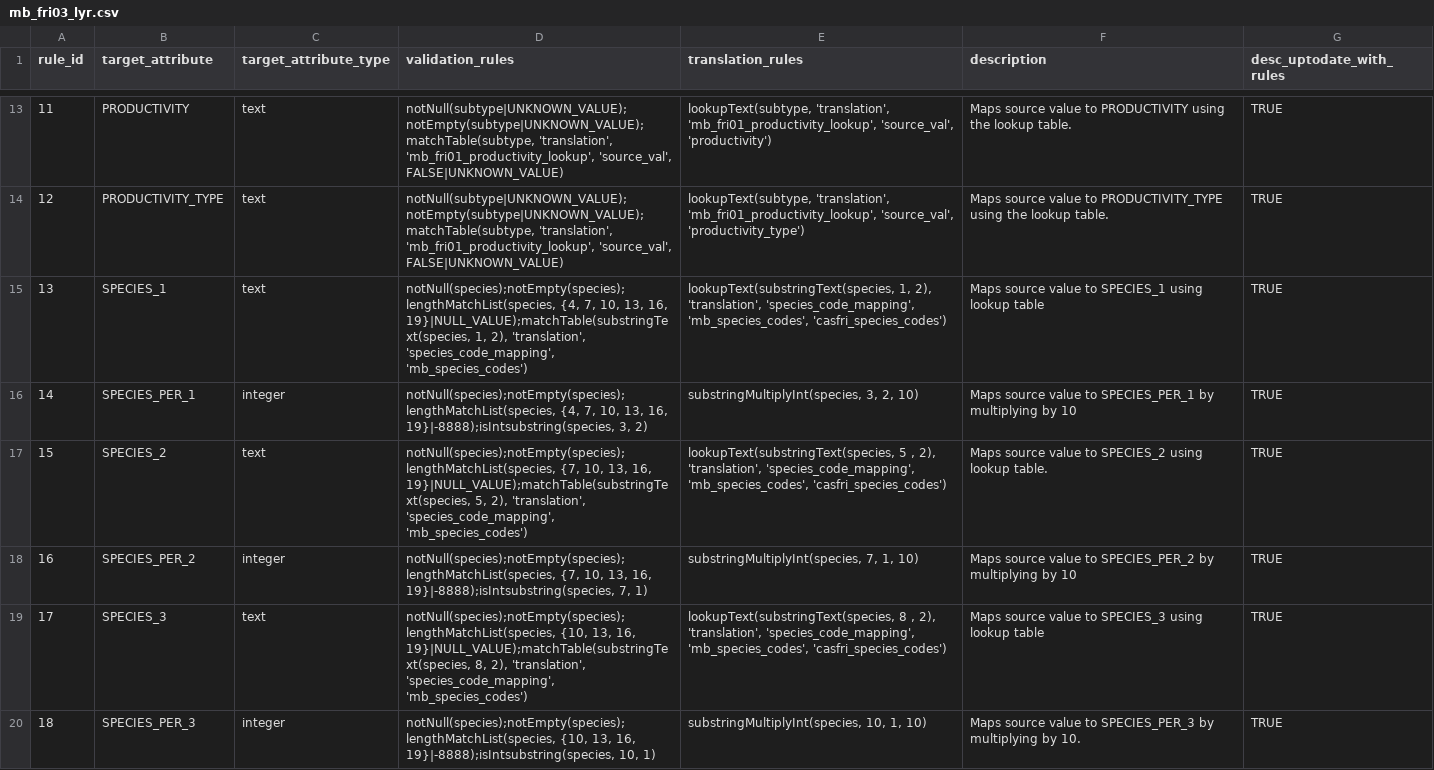
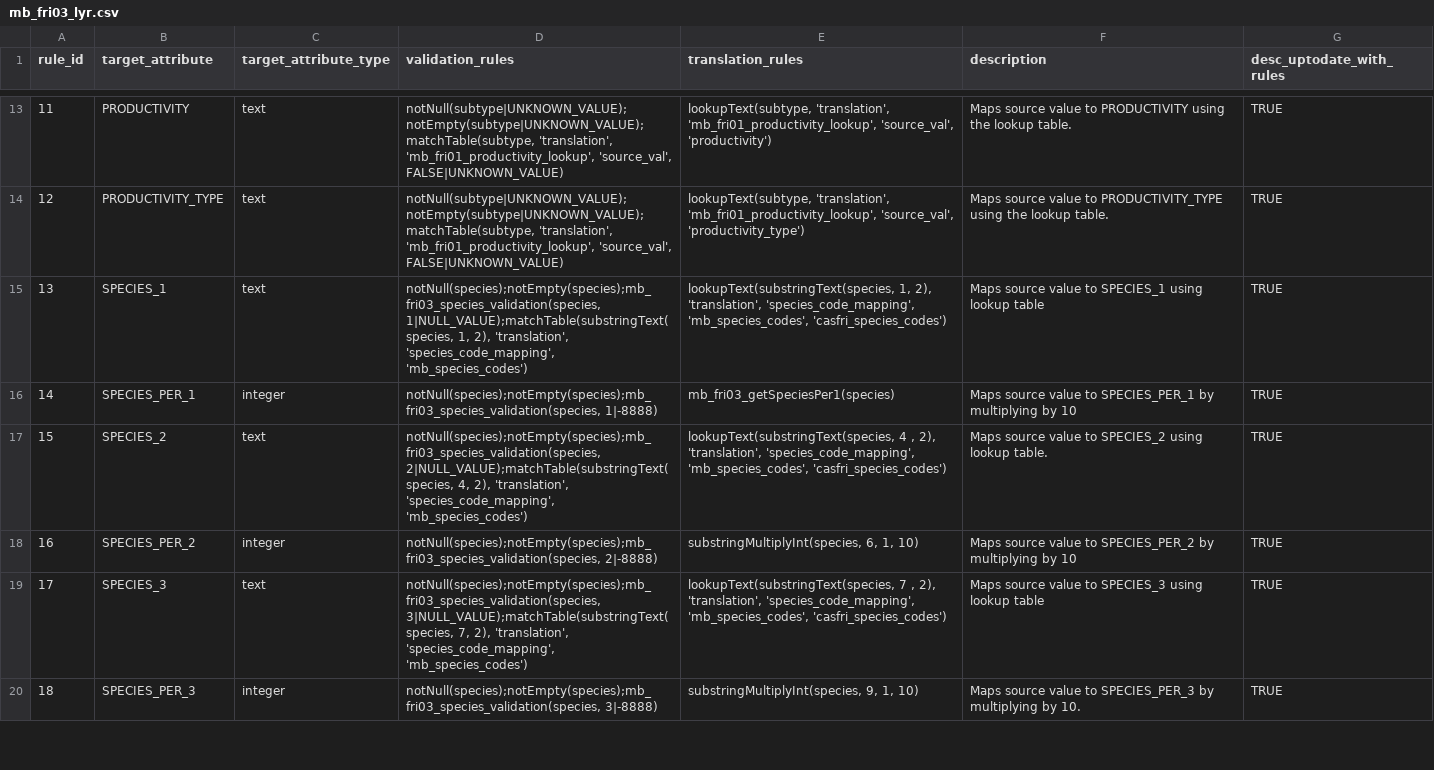
Before and after one commit to mtCarto/CASFRI, a CSV file: translation/tables/mb_fri03_lyr.csv, drawn as a sheet; only a part is shown, gaps mark what is left out; the diff covers the shown part only.

Commit message:
Manitoba FRI03 species translation fixes (#1)
* Fixed MB FRI03 species codes issue

* Fixed trailing commas csv formatting error

* Fixed csv formatting issue and added tests for new translation functions

---------

Co-authored-by: Zoe Kinvig <zoe.kinvig@nrcan-rncan.gc.ca>

```diff
--- a/translation/tables/mb_fri03_lyr.csv
+++ b/translation/tables/mb_fri03_lyr.csv
@@ -14,7 +14,7 @@ rule_id,target_attribute,target_attribute_type,validation_rules,translation_rule
 12,PRODUCTIVITY_TYPE,text,"notNull(subtype|UNKNOWN_VALUE);notEmpty(subtype|UNKNOWN_VALUE);matchTable(subtype, 'translation', 'mb_fri01_productivity_lookup', 'source_val', FALSE|UNKNOWN_VALUE)","lookupText(subtype, 'translation', 'mb_fri01_productivity_lookup', 'source_val', 'productivity_type')",Maps source value to PRODUCTIVITY_TYPE using the lookup table.,TRUE
-13,SPECIES_1,text,"notNull(species);notEmpty(species);lengthMatchList(species, {4, 7, 10, 13, 16, 19}|NULL_VALUE);matchTable(substringText(species, 1, 2), 'translation', 'species_code_mapping', 'mb_species_codes')","lookupText(substringText(species, 1, 2), 'translation', 'species_code_mapping', 'mb_species_codes', 'casfri_species_codes')",Maps source value to SPECIES_1 using lookup table,TRUE
-14,SPECIES_PER_1,integer,"notNull(species);notEmpty(species);lengthMatchList(species, {4, 7, 10, 13, 16, 19}|-8888);isIntsubstring(species, 3, 2)","substringMultiplyInt(species, 3, 2, 10)",Maps source value to SPECIES_PER_1 by multiplying by 10,TRUE
-15,SPECIES_2,text,"notNull(species);notEmpty(species);lengthMatchList(species, {7, 10, 13, 16, 19}|NULL_VALUE);matchTable(substringText(species, 5, 2), 'translation', 'species_code_mapping', 'mb_species_codes')","lookupText(substringText(species, 5 , 2), 'translation', 'species_code_mapping', 'mb_species_codes', 'casfri_species_codes')",Maps source value to SPECIES_2 using lookup table.,TRUE
-16,SPECIES_PER_2,integer,"notNull(species);notEmpty(species);lengthMatchList(species, {7, 10, 13, 16, 19}|-8888);isIntsubstring(species, 7, 1)","substringMultiplyInt(species, 7, 1, 10)",Maps source value to SPECIES_PER_2 by multiplying by 10,TRUE
-17,SPECIES_3,text,"notNull(species);notEmpty(species);lengthMatchList(species, {10, 13, 16, 19}|NULL_VALUE);matchTable(substringText(species, 8, 2), 'translation', 'species_code_mapping', 'mb_species_codes')","lookupText(substringText(species, 8 , 2), 'translation', 'species_code_mapping', 'mb_species_codes', 'casfri_species_codes')",Maps source value to SPECIES_3 using lookup table,TRUE
-18,SPECIES_PER_3,integer,"notNull(species);notEmpty(species);lengthMatchList(species, {10, 13, 16, 19}|-8888);isIntsubstring(species, 10, 1)","substringMultiplyInt(species, 10, 1, 10)",Maps source value to SPECIES_PER_3 by multiplying by 10. ,TRUE
+13,SPECIES_1,text,"notNull(species);notEmpty(species);mb_fri03_species_validation(species, 1|NULL_VALUE);matchTable(substringText(species, 1, 2), 'translation', 'species_code_mapping', 'mb_species_codes')","lookupText(substringText(species, 1, 2), 'translation', 'species_code_mapping', 'mb_species_codes', 'casfri_species_codes')",Maps source value to SPECIES_1 using lookup table,TRUE
+14,SPECIES_PER_1,integer,"notNull(species);notEmpty(species);mb_fri03_species_validation(species, 1|-8888)",mb_fri03_getSpeciesPer1(species),Maps source value to SPECIES_PER_1 by multiplying by 10,TRUE
+15,SPECIES_2,text,"notNull(species);notEmpty(species);mb_fri03_species_validation(species, 2|NULL_VALUE);matchTable(substringText(species, 4, 2), 'translation', 'species_code_mapping', 'mb_species_codes')","lookupText(substringText(species, 4 , 2), 'translation', 'species_code_mapping', 'mb_species_codes', 'casfri_species_codes')",Maps source value to SPECIES_2 using lookup table.,TRUE
+16,SPECIES_PER_2,integer,"notNull(species);notEmpty(species);mb_fri03_species_validation(species, 2|-8888)","substringMultiplyInt(species, 6, 1, 10)",Maps source value to SPECIES_PER_2 by multiplying by 10,TRUE
+17,SPECIES_3,text,"notNull(species);notEmpty(species);mb_fri03_species_validation(species, 3|NULL_VALUE);matchTable(substringText(species, 7, 2), 'translation', 'species_code_mapping', 'mb_species_codes')","lookupText(substringText(species, 7 , 2), 'translation', 'species_code_mapping', 'mb_species_codes', 'casfri_species_codes')",Maps source value to SPECIES_3 using lookup table,TRUE
+18,SPECIES_PER_3,integer,"notNull(species);notEmpty(species);mb_fri03_species_validation(species, 3|-8888)","substringMultiplyInt(species, 9, 1, 10)",Maps source value to SPECIES_PER_3 by multiplying by 10. ,TRUE
```
Also changed, not shown: 12 edited cells elsewhere in this file, 2 other files.
